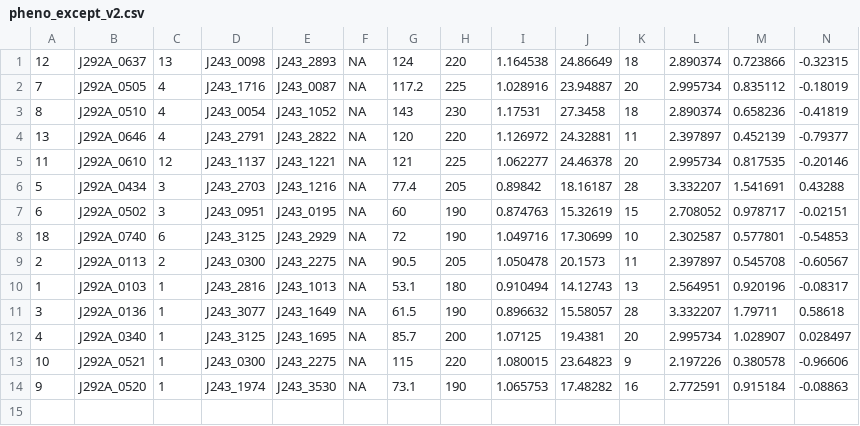
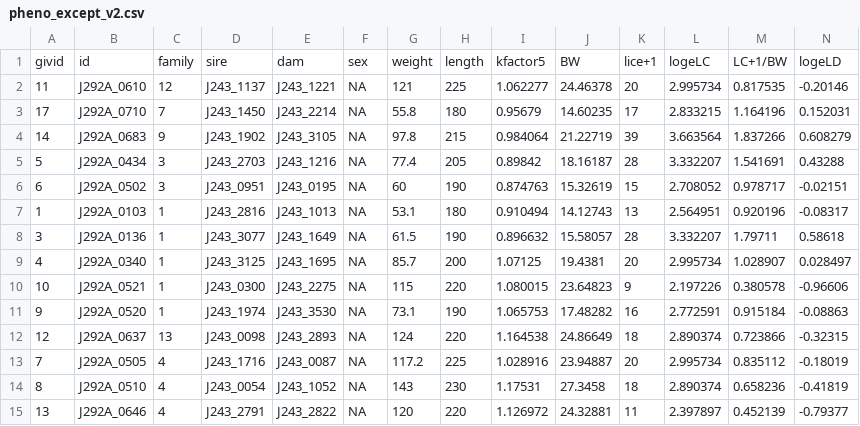
Before and after one commit to gsrr/Python, a CSV file: Customers/Jason/sec/pheno_except_v2.csv, drawn as a sheet; only a part is shown; removed rows and columns are numbered as before the commit, all else as after; rows hold the shown columns only; the diff names each change by its address in the sheet, - before the commit and + after, or states it on an @@ line.

```diff
--- a/Customers/Jason/sec/pheno_except_v2.csv
+++ b/Customers/Jason/sec/pheno_except_v2.csv
+row 1: givid | id | family | sire | dam | sex | weight | length | kfactor5 | BW | lice+1 | logeLC | LC+1/BW | logeLD
+row 3: 17 | J292A_0710 | 7 | J243_1450 | J243_2214 | NA | 55.8 | 180 | 0.95679 | 14.60235 | 17 | 2.833215 | 1.164196 | 0.152031
+row 4: 14 | J292A_0683 | 9 | J243_1902 | J243_3105 | NA | 97.8 | 215 | 0.984064 | 21.22719 | 39 | 3.663564 | 1.837266 | 0.608279
-row 8: 18 | J292A_0740 | 6 | J243_3125 | J243_2929 | NA | 72 | 190 | 1.049716 | 17.30699 | 10 | 2.302587 | 0.577801 | -0.54853
-row 9: 2 | J292A_0113 | 2 | J243_0300 | J243_2275 | NA | 90.5 | 205 | 1.050478 | 20.1573 | 11 | 2.397897 | 0.545708 | -0.60567
@@ row 1 moved to row 12: 12 @@
@@ row 2 moved to row 13: 7 @@
@@ row 3 moved to row 14: 8 @@
@@ row 4 moved to row 15: 13 @@
```
Also changed, not shown: Customers/Jason/fir/pheno_v2.csv, Customers/Jason/fir/pheno_v3.csv, 18 other files.
